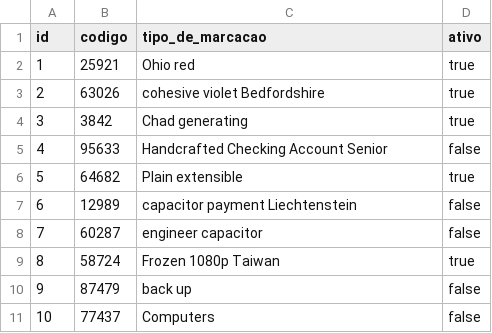
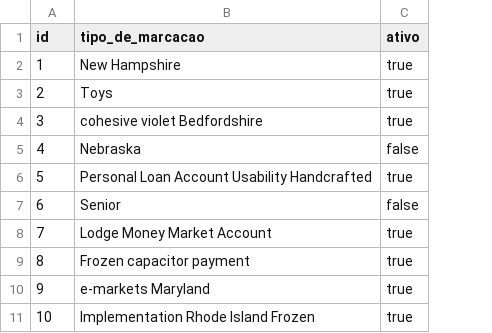
Before and after one commit to BasisTI/madre, a CSV file: exames/src/main/resources/config/liquibase/fake-data/tipo_de_marcacao.csv, drawn as a sheet; removed rows and columns are numbered as before the commit, all else as after; the diff names each change by its address in the sheet, - before the commit and + after, or states it on an @@ line.

```diff
--- a/exames/src/main/resources/config/liquibase/fake-data/tipo_de_marcacao.csv
+++ b/exames/src/main/resources/config/liquibase/fake-data/tipo_de_marcacao.csv
-column B (codigo), rows 2-11: 25921 | 63026 | 3842 | 95633 | 64682 | 12989 | 60287 | 58724 | 87479 | 77437
-B2 (tipo_de_marcacao): Ohio red
+B2 (tipo_de_marcacao): New Hampshire
-B3 (tipo_de_marcacao): cohesive violet Bedfordshire
+B3 (tipo_de_marcacao): Toys
-B4 (tipo_de_marcacao): Chad generating
+B4 (tipo_de_marcacao): cohesive violet Bedfordshire
-B5 (tipo_de_marcacao): Handcrafted Checking Account Senior
+B5 (tipo_de_marcacao): Nebraska
-B6 (tipo_de_marcacao): Plain extensible
+B6 (tipo_de_marcacao): Personal Loan Account Usability Handcrafted
-B7 (tipo_de_marcacao): capacitor payment Liechtenstein
+B7 (tipo_de_marcacao): Senior
-B8 (tipo_de_marcacao): engineer capacitor
+B8 (tipo_de_marcacao): Lodge Money Market Account
-C8 (ativo): false
+C8 (ativo): true
-B9 (tipo_de_marcacao): Frozen 1080p Taiwan
+B9 (tipo_de_marcacao): Frozen capacitor payment
-B10 (tipo_de_marcacao): back up
+B10 (tipo_de_marcacao): e-markets Maryland
-C10:C11 (ativo): false
+C10:C11 (ativo): true
-B11 (tipo_de_marcacao): Computers
+B11 (tipo_de_marcacao): Implementation Rhode Island Frozen
```
Also changed, not shown: exames/src/main/resources/config/liquibase/fake-data/horario_agendado.csv, 29 other files.
